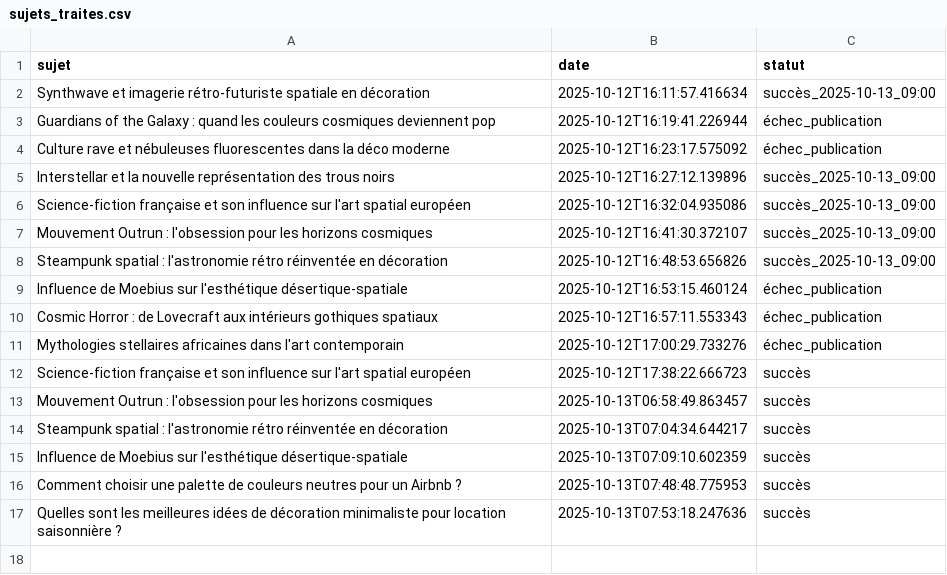
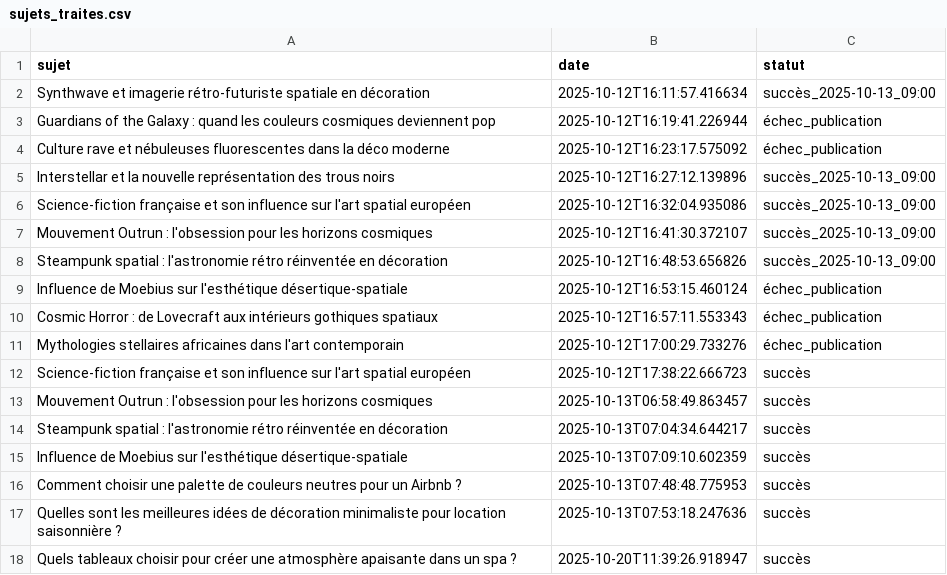
Before and after one commit to Metalosmose21/Spa-1-, a CSV file: sujets_traites.csv, drawn as a sheet; the diff names each change by its address in the sheet, - before the commit and + after, or states it on an @@ line.

```diff
--- a/sujets_traites.csv
+++ b/sujets_traites.csv
+row 18: Quels tableaux choisir pour créer une atmosphère apaisante dans un spa ? | 2025-10-20T11:39:26.918947 | succès
```
Also changed, not shown: sujets.csv.
